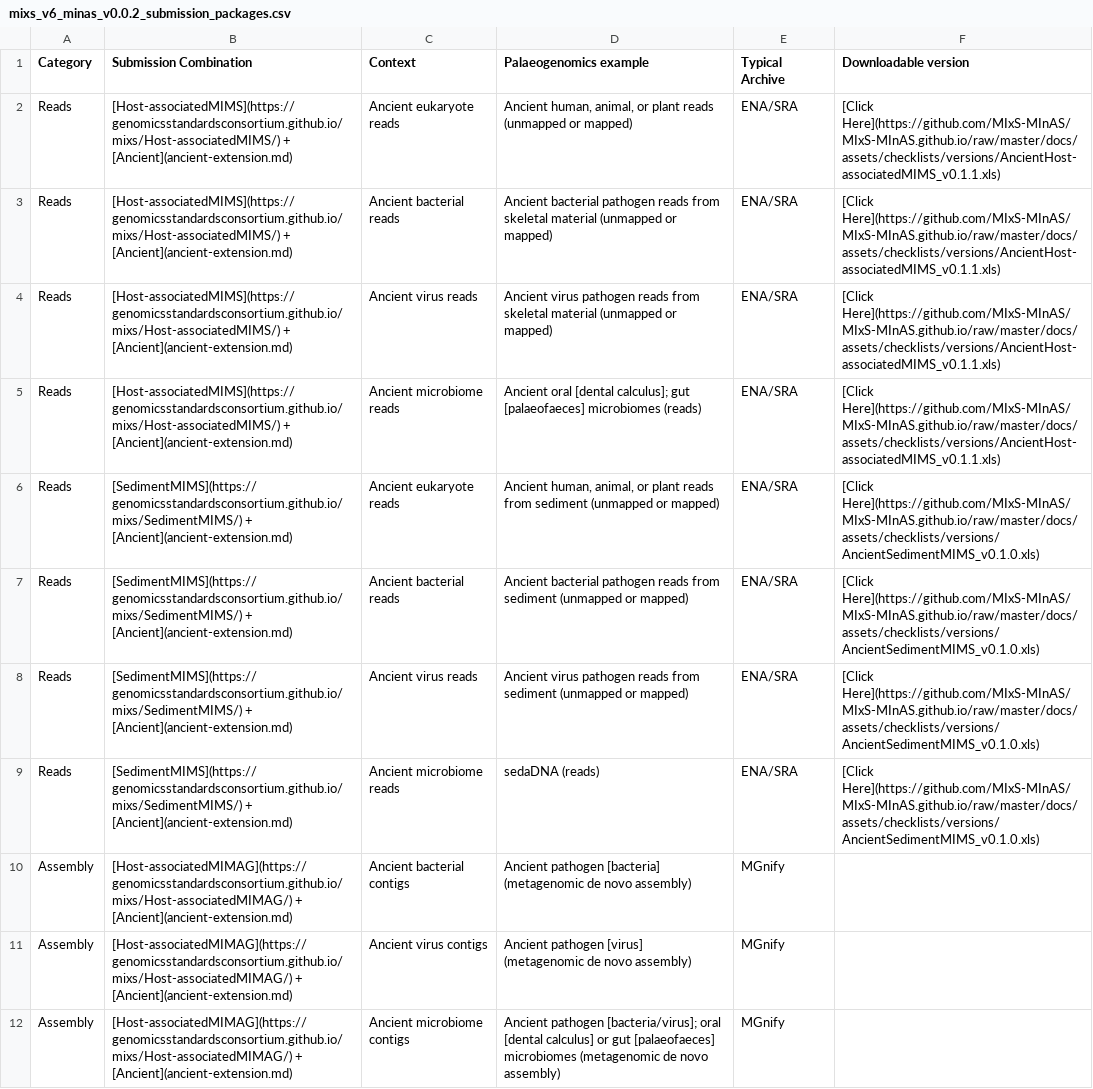
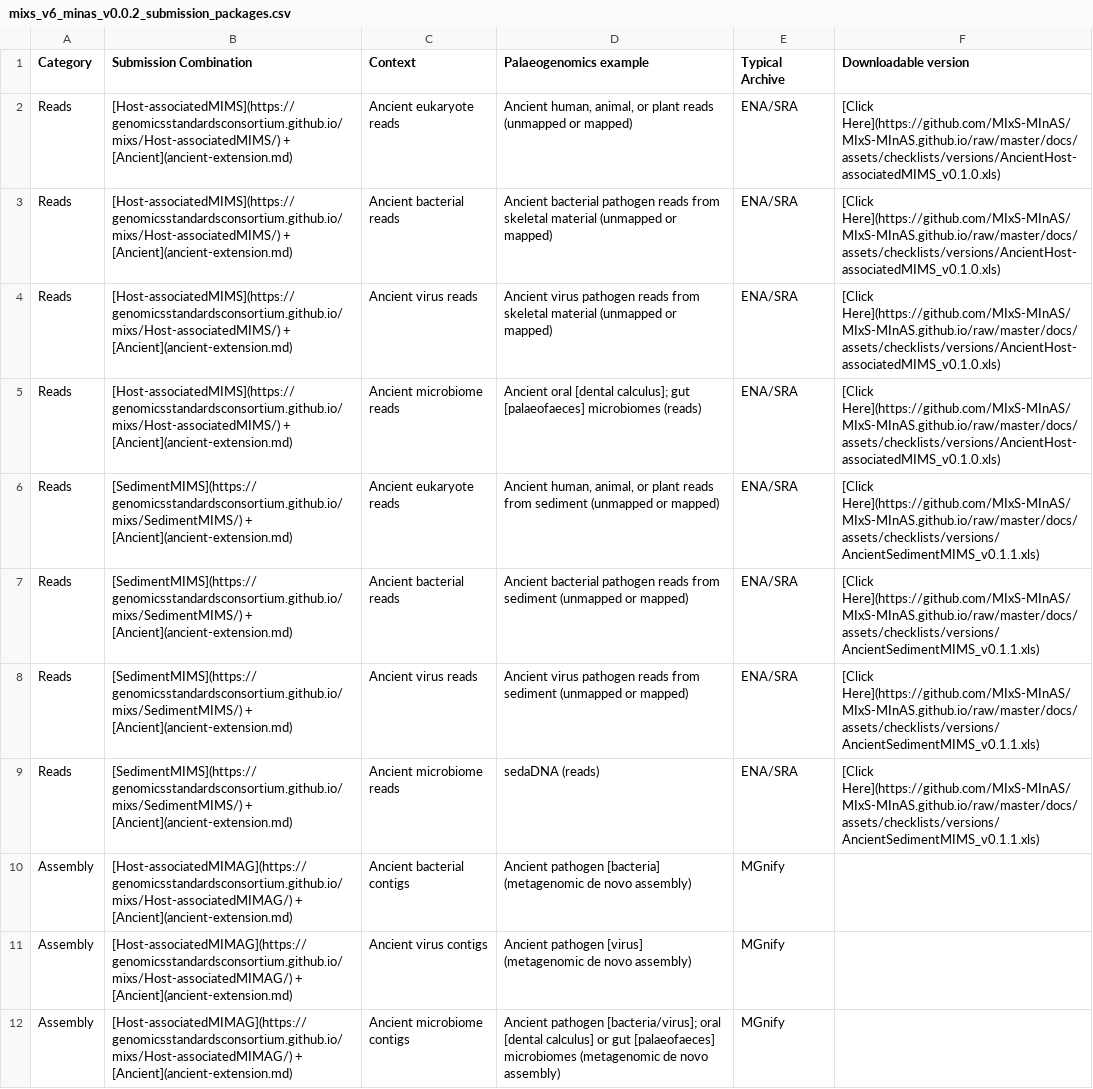
Before and after one commit to MIxS-MInAS/MIxS-MInAS.github.io, a CSV file: docs/assets/checklists/versions/mixs_v6_minas_v0.0.2_submission_packages.csv, drawn as a sheet; only a part is shown; the diff names each change by its address in the sheet, - before the commit and + after, or states it on an @@ line.

Commit message:
Fix Links to minas submission combinations

```diff
--- a/docs/assets/checklists/versions/mixs_v6_minas_v0.0.2_submission_packages.csv
+++ b/docs/assets/checklists/versions/mixs_v6_minas_v0.0.2_submission_packages.csv
-F2:F5 (Downloadable version): [Click Here](https://github.com/MIxS-MInAS/MIxS-MInAS.github.io/raw/master/docs/assets/checklists/versions/AncientHost-associatedMIMS_v0.1.1.xls)
+F2:F5 (Downloadable version): [Click Here](https://github.com/MIxS-MInAS/MIxS-MInAS.github.io/raw/master/docs/assets/checklists/versions/AncientHost-associatedMIMS_v0.1.0.xls)
-F6:F9 (Downloadable version): [Click Here](https://github.com/MIxS-MInAS/MIxS-MInAS.github.io/raw/master/docs/assets/checklists/versions/AncientSedimentMIMS_v0.1.0.xls)
+F6:F9 (Downloadable version): [Click Here](https://github.com/MIxS-MInAS/MIxS-MInAS.github.io/raw/master/docs/assets/checklists/versions/AncientSedimentMIMS_v0.1.1.xls)
```
